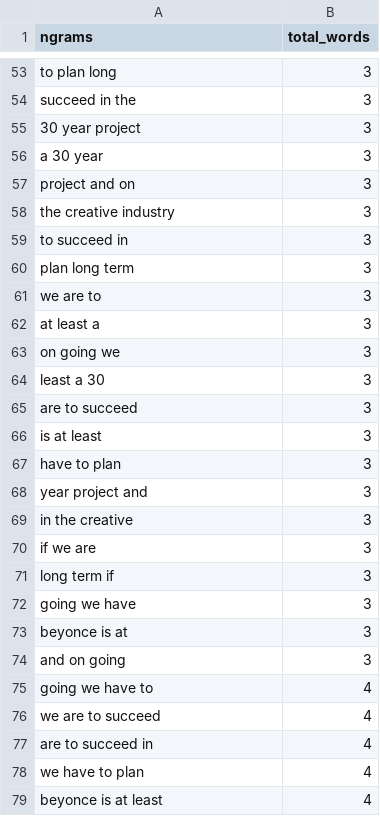
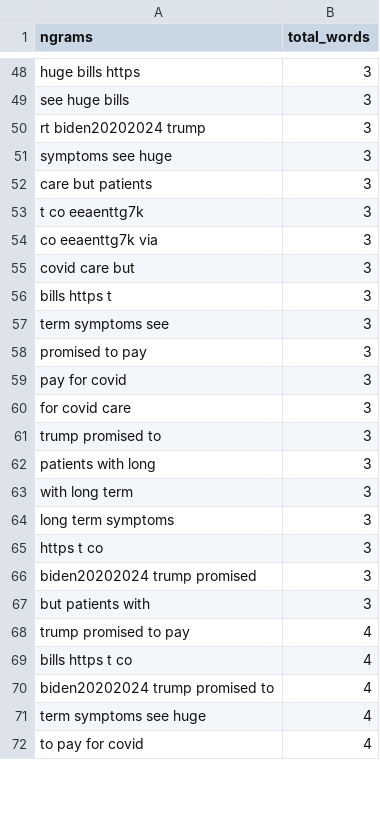
Before and after one commit to rachel-fischoff/sentiment-analysis-vader, a CSV file: app/views/ngram_twitter_vader.csv, drawn as a sheet; only a part is shown, gaps mark what is left out; removed rows and columns are numbered as before the commit, all else as after; the diff covers the shown part only; the diff names each change by its address in the sheet, - before the commit and + after, or states it on an @@ line.

Commit message:
with one tweet showing correct ngrams and sentiment

```diff
--- a/app/views/ngram_twitter_vader.csv
+++ b/app/views/ngram_twitter_vader.csv
-A48 (ngrams): to plan long
+A48 (ngrams): huge bills https
-A49 (ngrams): succeed in the
+A49 (ngrams): see huge bills
-row 55: 30 year project | 3
-row 56: a 30 year | 3
-A50 (ngrams): project and on
+A50 (ngrams): rt biden20202024 trump
-A51 (ngrams): the creative industry
+A51 (ngrams): symptoms see huge
-A52 (ngrams): to succeed in
+A52 (ngrams): care but patients
-row 60: plan long term | 3
-A53 (ngrams): we are to
+A53 (ngrams): t co eeaenttg7k
-A54 (ngrams): at least a
+A54 (ngrams): co eeaenttg7k via
-row 63: on going we | 3
-row 64: least a 30 | 3
-A55 (ngrams): are to succeed
+A55 (ngrams): covid care but
-A56 (ngrams): is at least
+A56 (ngrams): bills https t
-A57 (ngrams): have to plan
+A57 (ngrams): term symptoms see
-A58 (ngrams): year project and
+A58 (ngrams): promised to pay
-A59 (ngrams): in the creative
+A59 (ngrams): pay for covid
-A60 (ngrams): if we are
+A60 (ngrams): for covid care
+row 61: trump promised to | 3
+row 62: patients with long | 3
-A63 (ngrams): long term if
+A63 (ngrams): with long term
-A64 (ngrams): going we have
+A64 (ngrams): long term symptoms
-A65 (ngrams): beyonce is at
+A65 (ngrams): https t co
+row 66: biden20202024 trump promised | 3
-A67 (ngrams): and on going
+A67 (ngrams): but patients with
-A68 (ngrams): going we have to
+A68 (ngrams): trump promised to pay
-A69 (ngrams): we are to succeed
+A69 (ngrams): bills https t co
-A70 (ngrams): are to succeed in
+A70 (ngrams): biden20202024 trump promised to
-A71 (ngrams): we have to plan
+A71 (ngrams): term symptoms see huge
-A72 (ngrams): beyonce is at least
+A72 (ngrams): to pay for covid
```
Also changed, not shown: 13 added rows, 21 removed rows and 44 edited cells elsewhere in this file, 6 other files.
